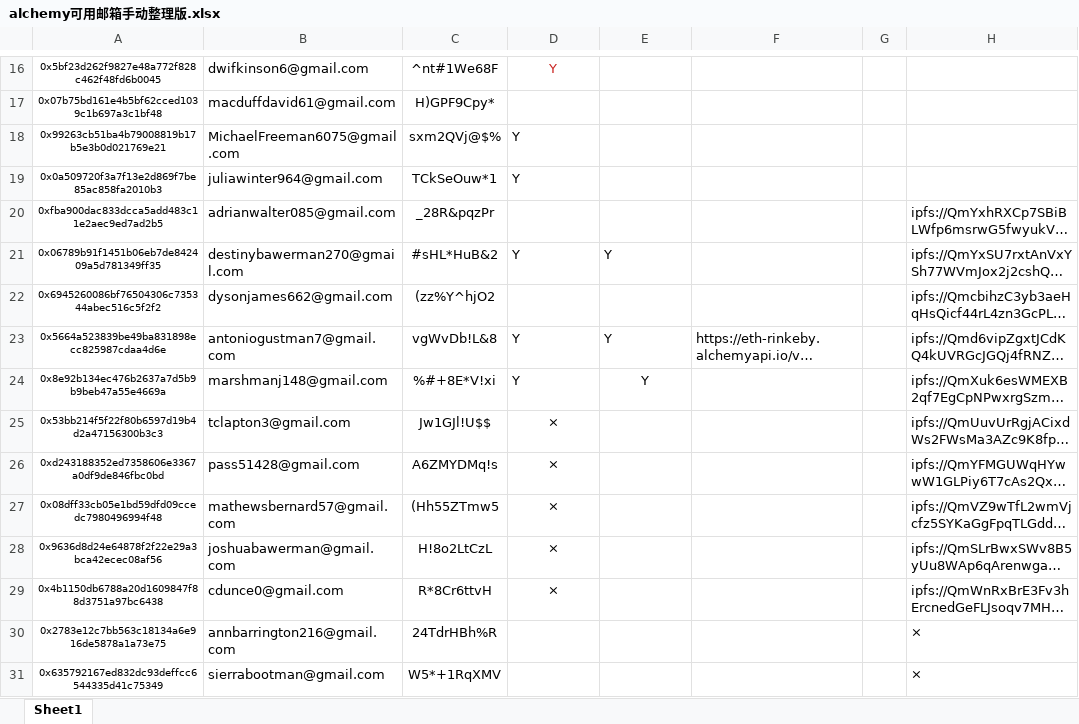
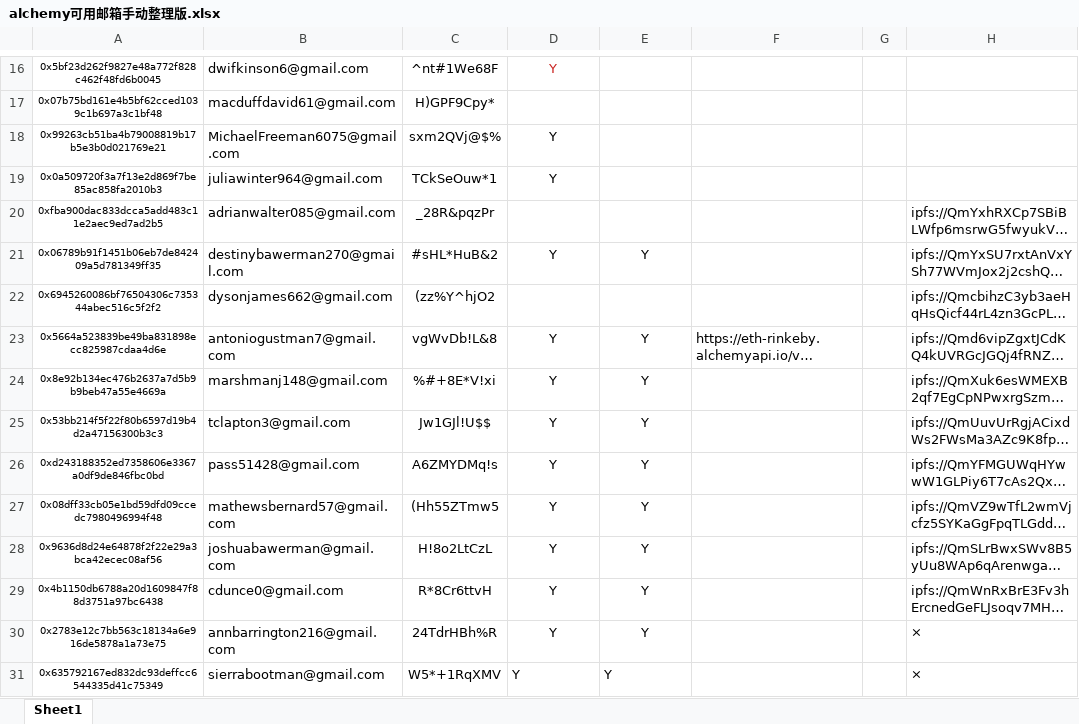
Before and after one commit to alveraboquet/Block_chain, an Excel workbook: scripts_on_ubuntu/Alchemy/week 1/alchemy可用邮箱手动整理版.xlsx, sheet Sheet1, drawn as a sheet; only a part is shown, gaps mark what is left out; long unchanged cells end in …; values as stored, in another font and other column widths than the file's, no borders; the diff covers the shown part only; the diff names each change by its address in the sheet, - before the commit and + after, or states it on an @@ line.

```diff
--- a/scripts_on_ubuntu/Alchemy/week 1/alchemy可用邮箱手动整理版.xlsx (sheet Sheet1)
+++ b/scripts_on_ubuntu/Alchemy/week 1/alchemy可用邮箱手动整理版.xlsx (sheet Sheet1)
-D18:D19 alignment: left
+D18:D19 alignment: center
-D21:E21 alignment: left
+D21:E21 alignment: center
-D23:E23 alignment: left
+D23:E23 alignment: center
-D24 alignment: left
+D24 alignment: center
-D25:D29: ×
+D25:D29: Y
-E25:E31: (empty)
+E25:E31: Y
-D30:D31: (empty)
+D30:D31: Y
```
Also changed, not shown: 55 edited cells elsewhere in this sheet, 2 other files.
